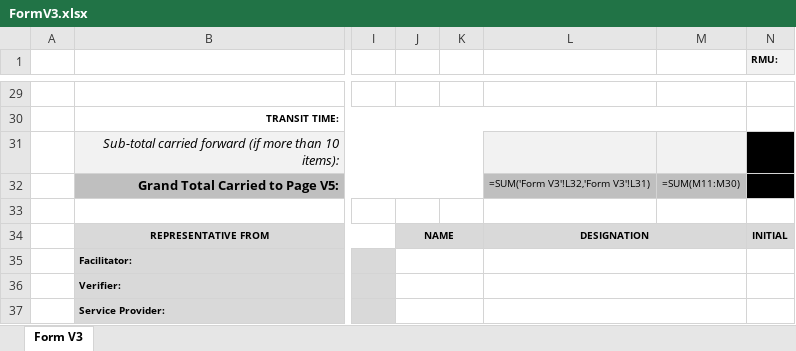
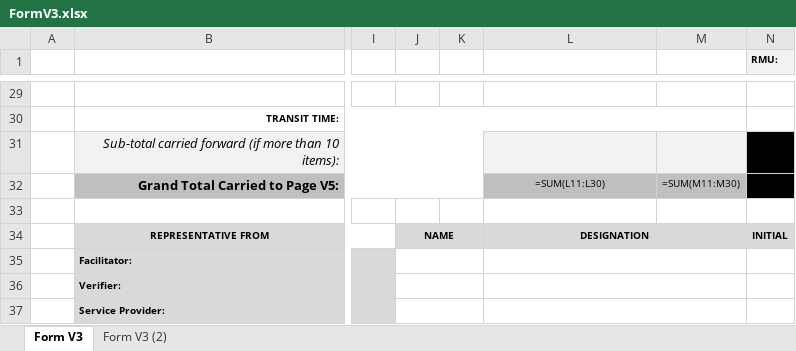
Before and after one commit to jayanthkundety/RAMMS2.0, an Excel workbook: RAMS/Web/RAMMS.Web.UI/wwwroot/Templates/FormV3.xlsx, sheet Form V3, drawn as a sheet; only a part is shown, gaps mark what is left out; values as stored, in another font and other column widths than the file's, no borders; formulas are shown in place of their values; charts and pictures not drawn; the diff names each change by its address in the sheet, - before the commit and + after, or states it on an @@ line.

```diff
--- a/RAMS/Web/RAMMS.Web.UI/wwwroot/Templates/FormV3.xlsx (sheet Form V3)
+++ b/RAMS/Web/RAMMS.Web.UI/wwwroot/Templates/FormV3.xlsx (sheet Form V3)
+sheet tab: Form V3 (2)
-L32: =SUM('Form V3'!L32,'Form V3'!L31)
+L32: =SUM(L11:L30)
```
Also changed, not shown: charts or pictures, 1 other file.
